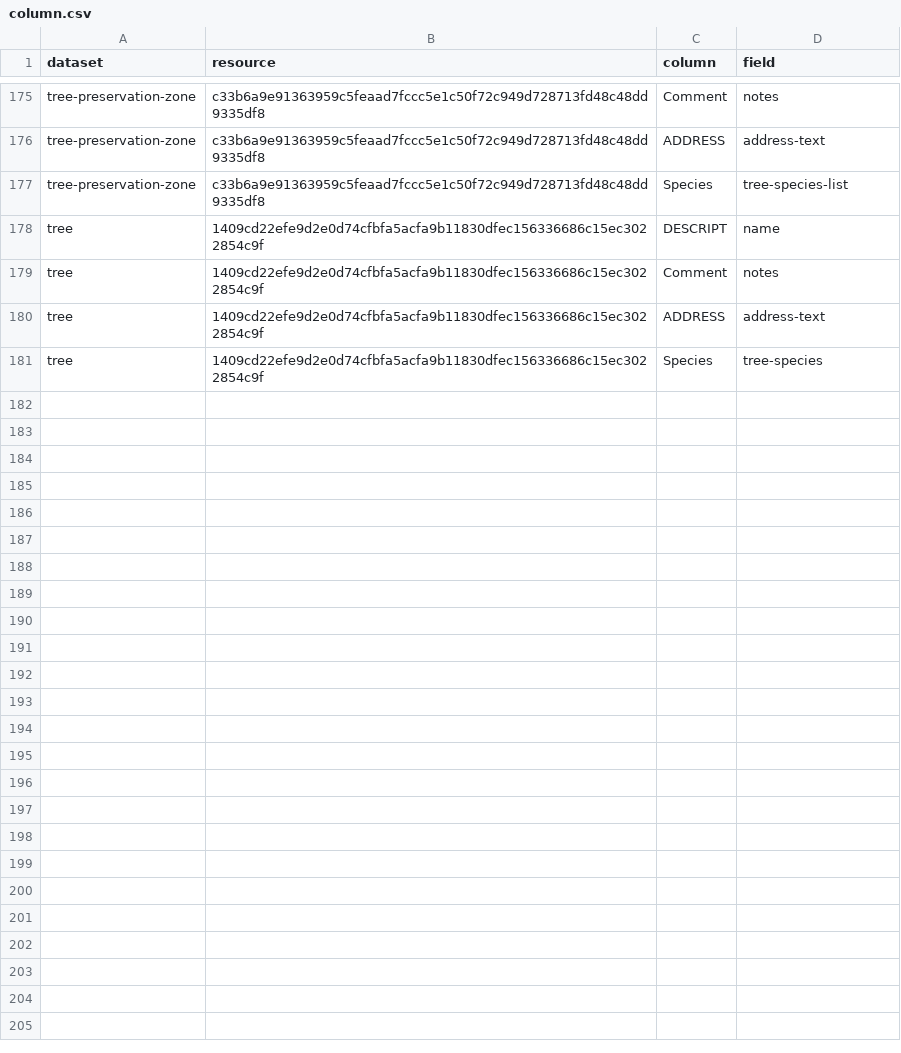
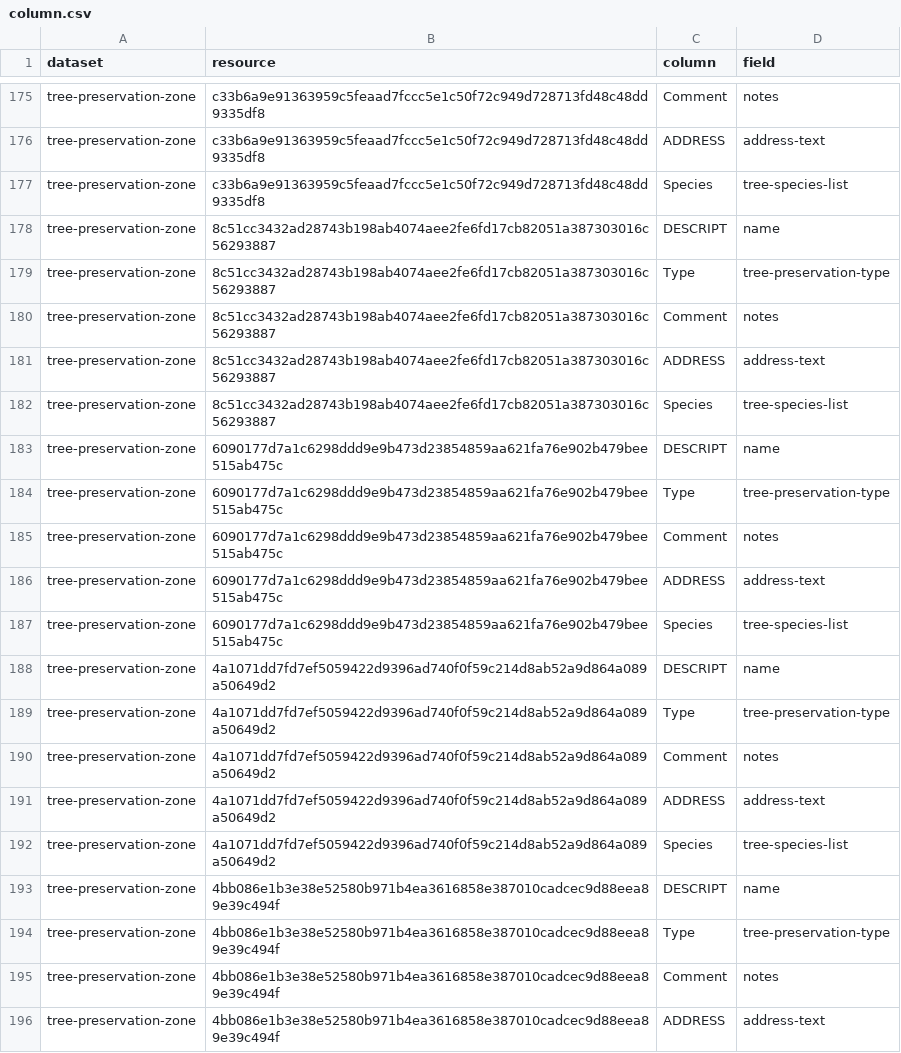
Before and after one commit to digital-land/tree-preservation-order-collection, a CSV file: pipeline/column.csv, drawn as a sheet; only a part is shown, gaps mark what is left out; the shorter side is filled out with more unchanged rows; the diff covers the shown part only.

```diff
--- a/pipeline/column.csv
+++ b/pipeline/column.csv
@@ -177 +177,20 @@ tree-preservation-zone,c33b6a9e91363959c5feaad7fccc5e1c50f72c949d728713fd48c48dd
 tree-preservation-zone,c33b6a9e91363959c5feaad7fccc5e1c50f72c949d728713fd48c48dd9335df8,Species,tree-species-list
+tree-preservation-zone,8c51cc3432ad28743b198ab4074aee2fe6fd17cb82051a387303016c56293887,DESCRIPT,name
+tree-preservation-zone,8c51cc3432ad28743b198ab4074aee2fe6fd17cb82051a387303016c56293887,Type,tree-preservation-type
+tree-preservation-zone,8c51cc3432ad28743b198ab4074aee2fe6fd17cb82051a387303016c56293887,Comment,notes
+tree-preservation-zone,8c51cc3432ad28743b198ab4074aee2fe6fd17cb82051a387303016c56293887,ADDRESS,address-text
+tree-preservation-zone,8c51cc3432ad28743b198ab4074aee2fe6fd17cb82051a387303016c56293887,Species,tree-species-list
+tree-preservation-zone,6090177d7a1c6298ddd9e9b473d23854859aa621fa76e902b479bee515ab475c,DESCRIPT,name
+tree-preservation-zone,6090177d7a1c6298ddd9e9b473d23854859aa621fa76e902b479bee515ab475c,Type,tree-preservation-type
+tree-preservation-zone,6090177d7a1c6298ddd9e9b473d23854859aa621fa76e902b479bee515ab475c,Comment,notes
+tree-preservation-zone,6090177d7a1c6298ddd9e9b473d23854859aa621fa76e902b479bee515ab475c,ADDRESS,address-text
+tree-preservation-zone,6090177d7a1c6298ddd9e9b473d23854859aa621fa76e902b479bee515ab475c,Species,tree-species-list
+tree-preservation-zone,4a1071dd7fd7ef5059422d9396ad740f0f59c214d8ab52a9d864a089a50649d2,DESCRIPT,name
+tree-preservation-zone,4a1071dd7fd7ef5059422d9396ad740f0f59c214d8ab52a9d864a089a50649d2,Type,tree-preservation-type
+tree-preservation-zone,4a1071dd7fd7ef5059422d9396ad740f0f59c214d8ab52a9d864a089a50649d2,Comment,notes
+tree-preservation-zone,4a1071dd7fd7ef5059422d9396ad740f0f59c214d8ab52a9d864a089a50649d2,ADDRESS,address-text
+tree-preservation-zone,4a1071dd7fd7ef5059422d9396ad740f0f59c214d8ab52a9d864a089a50649d2,Species,tree-species-list
+tree-preservation-zone,4bb086e1b3e38e52580b971b4ea3616858e387010cadcec9d88eea89e39c494f,DESCRIPT,name
+tree-preservation-zone,4bb086e1b3e38e52580b971b4ea3616858e387010cadcec9d88eea89e39c494f,Type,tree-preservation-type
+tree-preservation-zone,4bb086e1b3e38e52580b971b4ea3616858e387010cadcec9d88eea89e39c494f,Comment,notes
+tree-preservation-zone,4bb086e1b3e38e52580b971b4ea3616858e387010cadcec9d88eea89e39c494f,ADDRESS,address-text
```
Also changed, not shown: 9 added rows elsewhere in this file, pipeline/concat.csv, 1 other file.
